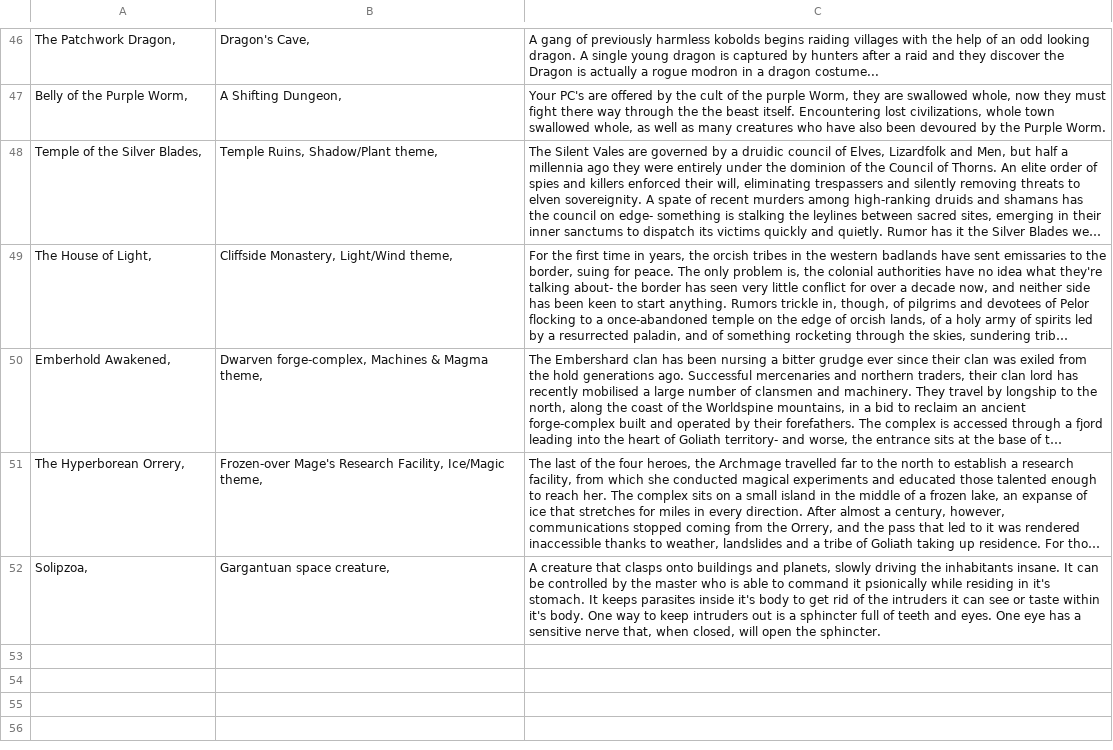
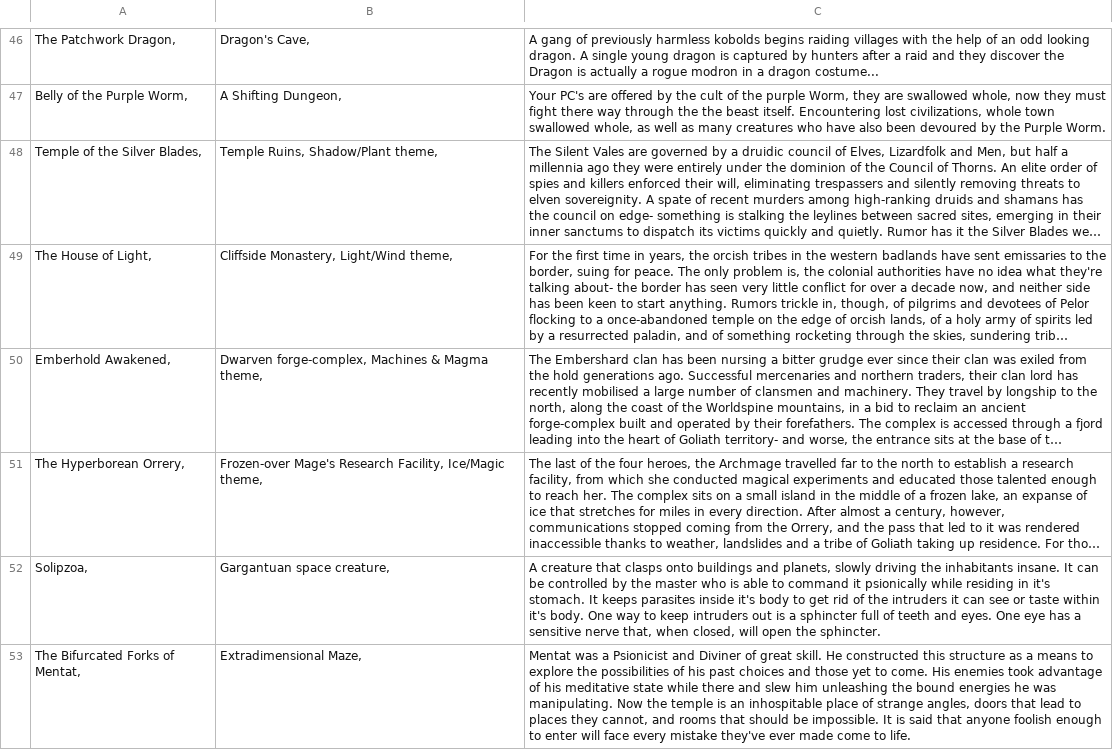
Before and after one commit to AnEmortalKid/reddit-parser, a CSV file: src/main/resources/dungeons.csv, drawn as a sheet; only a part is shown, gaps mark what is left out; long unchanged cells end in …; the diff names each change by its address in the sheet, - before the commit and + after, or states it on an @@ line.

```diff
--- a/src/main/resources/dungeons.csv
+++ b/src/main/resources/dungeons.csv
+row 53: The Bifurcated Forks of Mentat, | Extradimensional Maze, | Mentat was a Psionicist and Diviner of great skill. He constructed this structure as a means to explore the possibilities of his past choices and those yet to come. His enemies took advantage of his meditative state while there and slew him unleashing the bound energies he was manipulating. Now the temple is an inhospitable place of strange angles, doors that lead to places they cannot, and rooms that should be impossible. It is said that anyone foolish enough to enter will face every mistake they've ever made come to life.
```
Also changed, not shown: src/main/resources/mysteries.csv, src/main/resources/npcs.csv, 24 other files.
